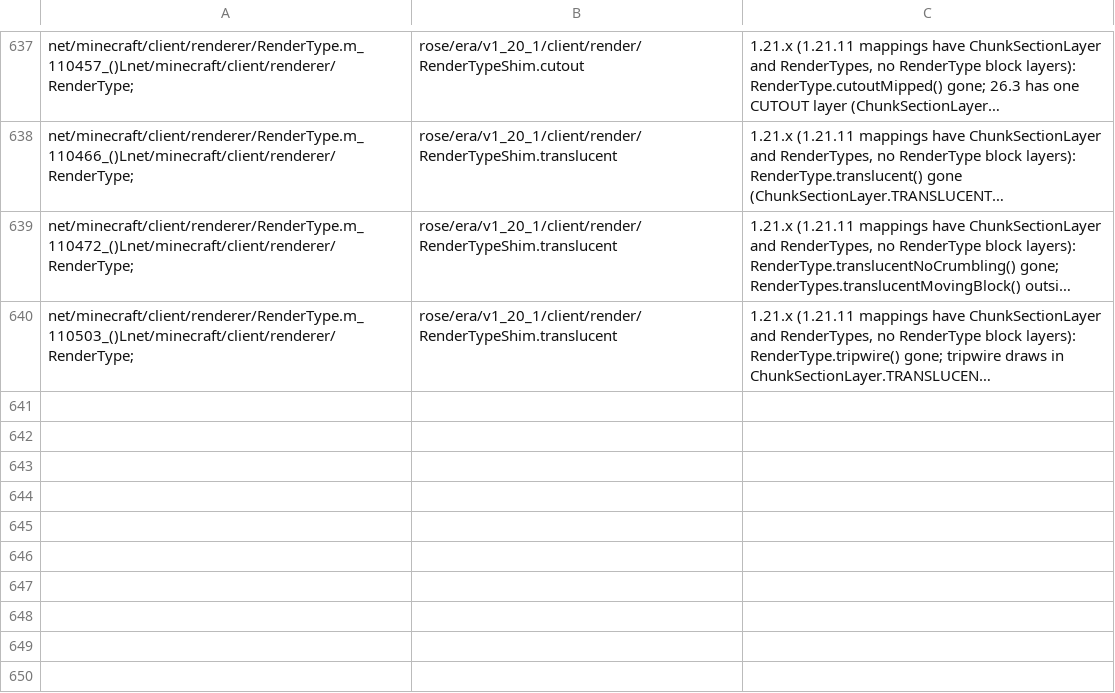
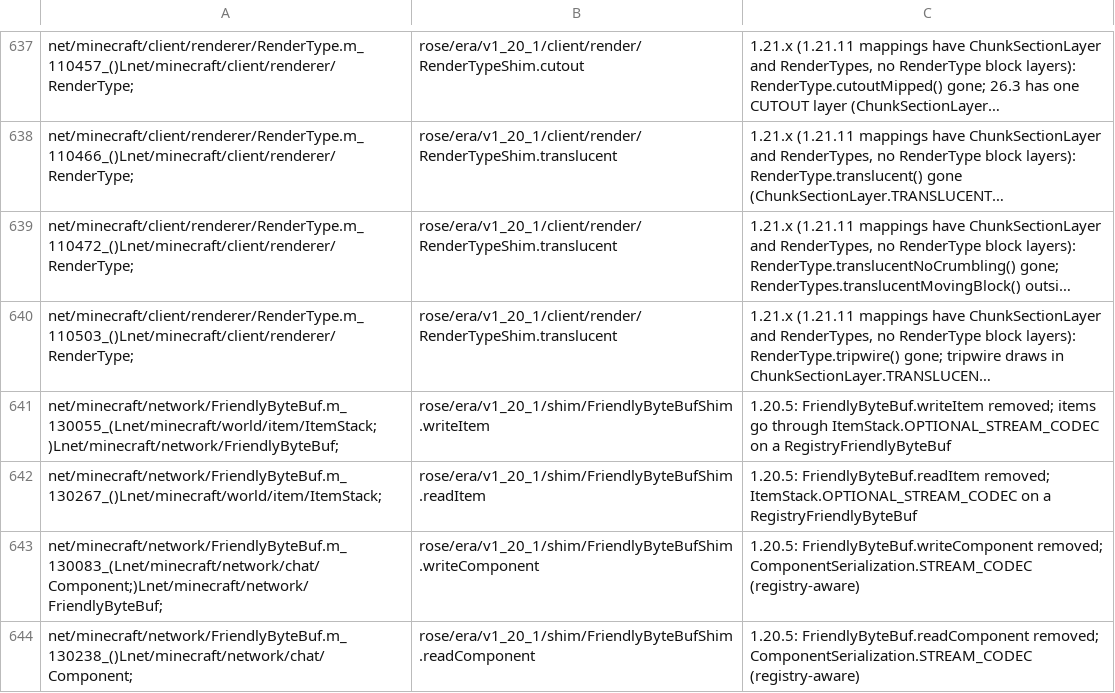
Before and after one commit to bozmund/RoseModLoader, a TSV file: rosetta/rules/forge-1.20.1/redirects.tsv, drawn as a sheet; only a part is shown, gaps mark what is left out; long unchanged cells end in …; the diff names each change by its address in the sheet, - before the commit and + after, or states it on an @@ line.

```diff
--- a/rosetta/rules/forge-1.20.1/redirects.tsv
+++ b/rosetta/rules/forge-1.20.1/redirects.tsv
+row 641: net/minecraft/network/FriendlyByteBuf.m_130055_(Lnet/minecraft/world/item/ItemStack;)Lnet/minecraft/network/FriendlyByteBuf; | rose/era/v1_20_1/shim/FriendlyByteBufShim.writeItem | 1.20.5: FriendlyByteBuf.writeItem removed; items go through ItemStack.OPTIONAL_STREAM_CODEC on a RegistryFriendlyByteBuf
+row 642: net/minecraft/network/FriendlyByteBuf.m_130267_()Lnet/minecraft/world/item/ItemStack; | rose/era/v1_20_1/shim/FriendlyByteBufShim.readItem | 1.20.5: FriendlyByteBuf.readItem removed; ItemStack.OPTIONAL_STREAM_CODEC on a RegistryFriendlyByteBuf
+row 643: net/minecraft/network/FriendlyByteBuf.m_130083_(Lnet/minecraft/network/chat/Component;)Lnet/minecraft/network/FriendlyByteBuf; | rose/era/v1_20_1/shim/FriendlyByteBufShim.writeComponent | 1.20.5: FriendlyByteBuf.writeComponent removed; ComponentSerialization.STREAM_CODEC (registry-aware)
+row 644: net/minecraft/network/FriendlyByteBuf.m_130238_()Lnet/minecraft/network/chat/Component; | rose/era/v1_20_1/shim/FriendlyByteBufShim.readComponent | 1.20.5: FriendlyByteBuf.readComponent removed; ComponentSerialization.STREAM_CODEC (registry-aware)
```
Also changed, not shown: 5 other files.
